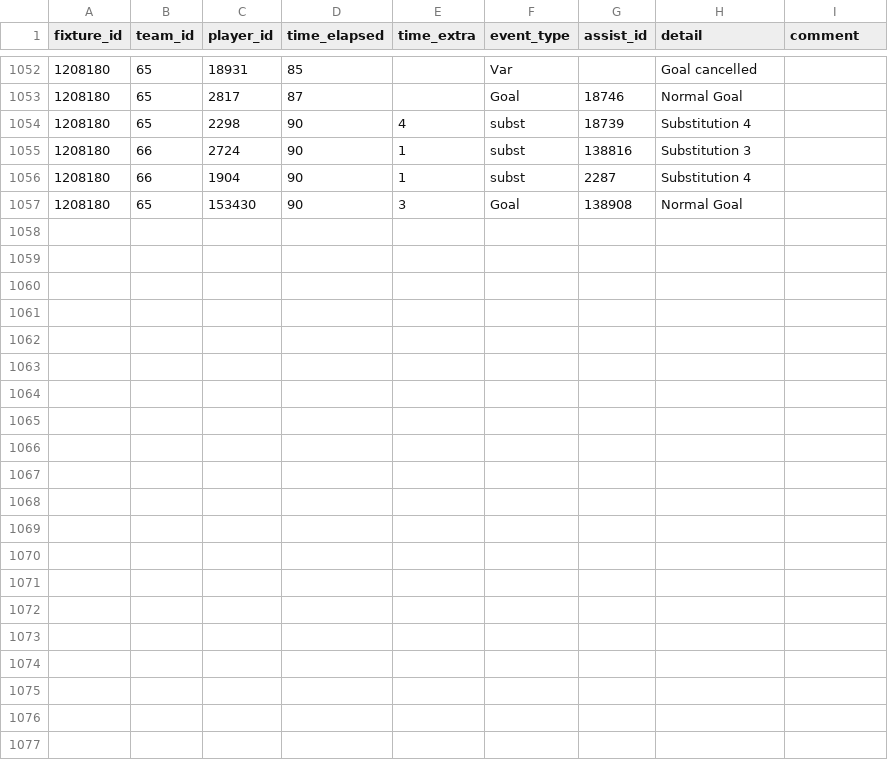
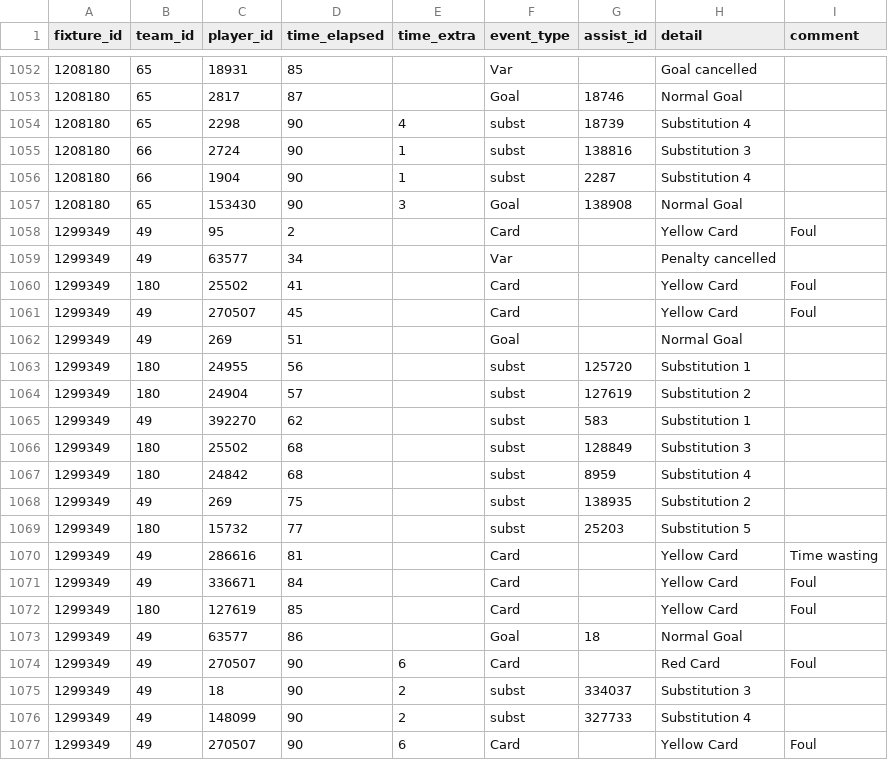
Before and after one commit to SebWae/football-api-data, a CSV file: data/events.csv, drawn as a sheet; only a part is shown, gaps mark what is left out; the diff names each change by its address in the sheet, - before the commit and + after, or states it on an @@ line.

```diff
--- a/data/events.csv
+++ b/data/events.csv
+row 1058: 1299349 | 49 | 95 | 2 |  | Card |  | Yellow Card | Foul
+row 1059: 1299349 | 49 | 63577 | 34 |  | Var |  | Penalty cancelled
+row 1060: 1299349 | 180 | 25502 | 41 |  | Card |  | Yellow Card | Foul
+row 1061: 1299349 | 49 | 270507 | 45 |  | Card |  | Yellow Card | Foul
+row 1062: 1299349 | 49 | 269 | 51 |  | Goal |  | Normal Goal
+row 1063: 1299349 | 180 | 24955 | 56 |  | subst | 125720 | Substitution 1
+row 1064: 1299349 | 180 | 24904 | 57 |  | subst | 127619 | Substitution 2
+row 1065: 1299349 | 49 | 392270 | 62 |  | subst | 583 | Substitution 1
+row 1066: 1299349 | 180 | 25502 | 68 |  | subst | 128849 | Substitution 3
+row 1067: 1299349 | 180 | 24842 | 68 |  | subst | 8959 | Substitution 4
+row 1068: 1299349 | 49 | 269 | 75 |  | subst | 138935 | Substitution 2
+row 1069: 1299349 | 180 | 15732 | 77 |  | subst | 25203 | Substitution 5
+row 1070: 1299349 | 49 | 286616 | 81 |  | Card |  | Yellow Card | Time wasting
+row 1071: 1299349 | 49 | 336671 | 84 |  | Card |  | Yellow Card | Foul
+row 1072: 1299349 | 180 | 127619 | 85 |  | Card |  | Yellow Card | Foul
+row 1073: 1299349 | 49 | 63577 | 86 |  | Goal | 18 | Normal Goal
+row 1074: 1299349 | 49 | 270507 | 90 | 6 | Card |  | Red Card | Foul
+row 1075: 1299349 | 49 | 18 | 90 | 2 | subst | 334037 | Substitution 3
+row 1076: 1299349 | 49 | 148099 | 90 | 2 | subst | 327733 | Substitution 4
+row 1077: 1299349 | 49 | 270507 | 90 | 6 | Card |  | Yellow Card | Foul
```
Also changed, not shown: data/lineups.csv, data/player_stats.csv, 5 other files.
